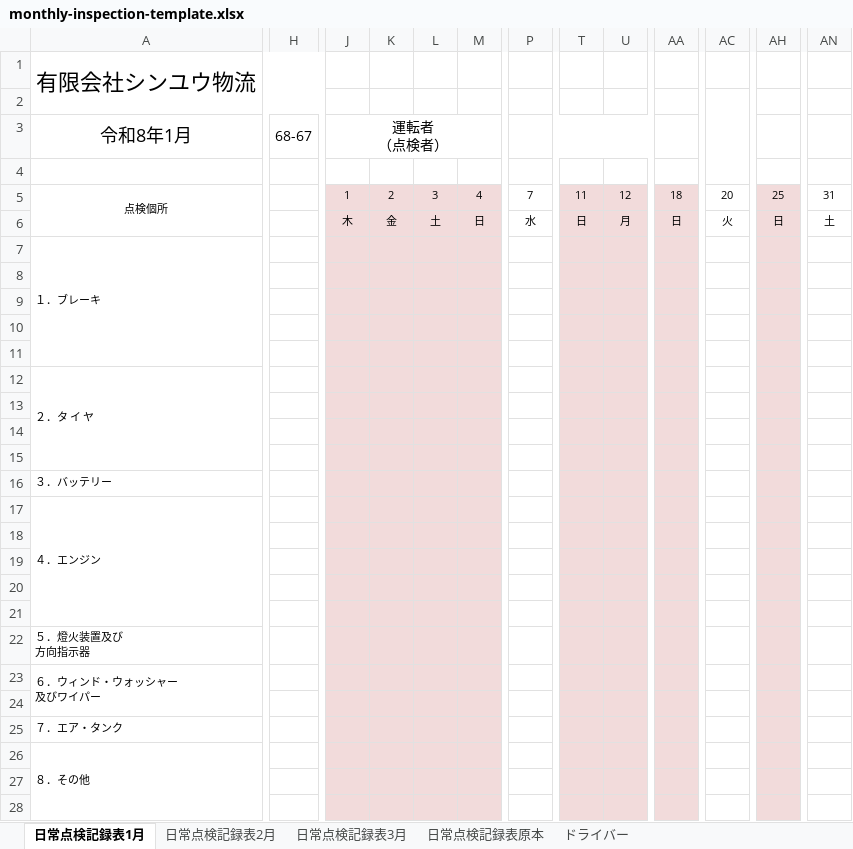
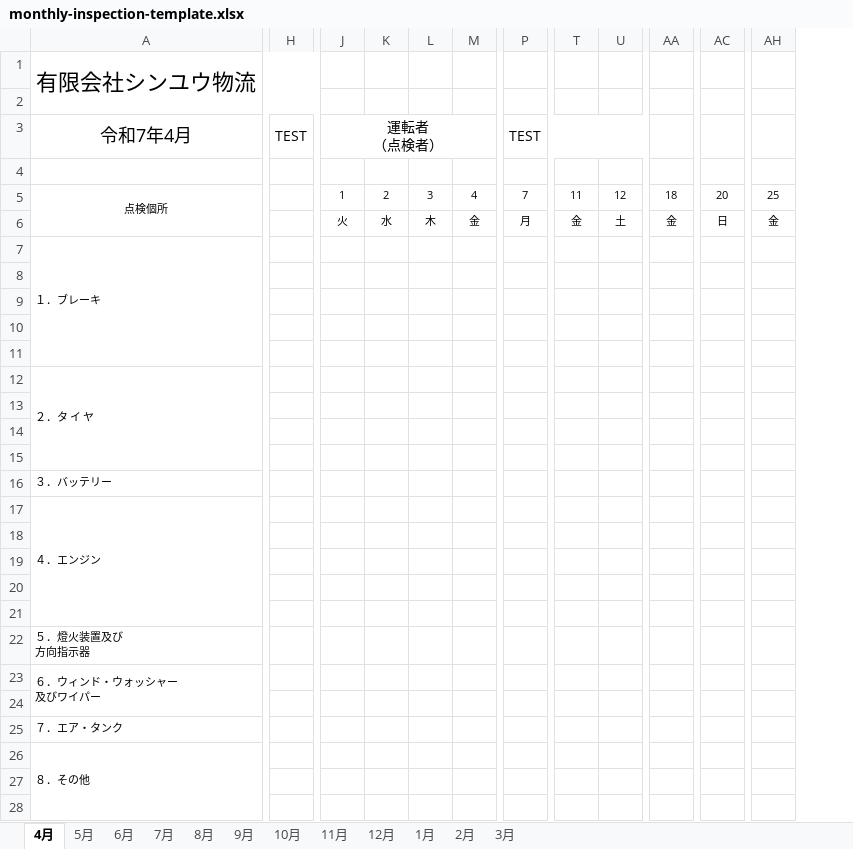
Before and after one commit to sinyuubuturyuu/sinyuubuturyuu-apps3, an Excel workbook: sinyuubuturyuu-pc/getujinitijyoutenkenhyou-pc/src/assets/monthly-inspection-template.xlsx, sheet 4月, drawn as a sheet; only a part is shown, gaps mark what is left out; values as stored, in another font and other column widths than the file's, no borders; charts and pictures not drawn; removed rows and columns are numbered as before the commit, all else as after; rows hold the shown columns only; the diff covers the shown part only; the diff names each change by its address in the sheet, - before the commit and + after, or states it on an @@ line.

```diff
--- a/sinyuubuturyuu-pc/getujinitijyoutenkenhyou-pc/src/assets/monthly-inspection-template.xlsx (sheet 4月)
+++ b/sinyuubuturyuu-pc/getujinitijyoutenkenhyou-pc/src/assets/monthly-inspection-template.xlsx (sheet 4月)
-sheet tab: 日常点検記録表1月
+sheet tab: 4月
-sheet tab: 日常点検記録表2月
+sheet tab: 5月
-sheet tab: 日常点検記録表3月
+sheet tab: 6月
-sheet tab: 日常点検記録表原本
+sheet tab: 7月
-sheet tab: ドライバー
+sheet tab: 8月
+sheet tab: 9月
+sheet tab: 10月
+sheet tab: 11月
+sheet tab: 12月
+sheet tab: 1月
+sheet tab: 2月
+sheet tab: 3月
-column H, row 3: 68-67
+column H, row 3: TEST
-column AN, row 5: 31
-AC1:AE1 merged
-AC2:AE4 merged
-A3: 令和8年1月
+A3: 令和7年4月
-P3: (empty)
+P3: TEST
-J5:M5 fill: #F2DBDB
+J5:M5 fill: none
-T5:U5 fill: #F2DBDB
+T5:U5 fill: none
-AA5 fill: #F2DBDB
+AA5 fill: none
-AH5 fill: #F2DBDB
+AH5 fill: none
-row 6:  |  | 木 | 金 | 土 | 日 | 水 | 日 | 月 | 日 | 火 | 日 | 土
+row 6:  |  | 火 | 水 | 木 | 金 | 月 | 金 | 土 | 金 | 日 | 金
-J7:M28 fill: #F2DBDB
+J7:M28 fill: none
-T7:U28 fill: #F2DBDB
+T7:U28 fill: none
-AA7:AA28 fill: #F2DBDB
+AA7:AA28 fill: none
-AH7:AH28 fill: #F2DBDB
+AH7:AH28 fill: none
```
Also changed, not shown: cell formats and merged cells elsewhere in this sheet, sheet 5月, sheet 8月, sheet 6月, sheet 7月, hidden cells, charts or pictures, sinyuubuturyuu-pc/getujinitijyoutenkenhyou-pc/月次日常点検 2026.xlsx, 16 other files.
